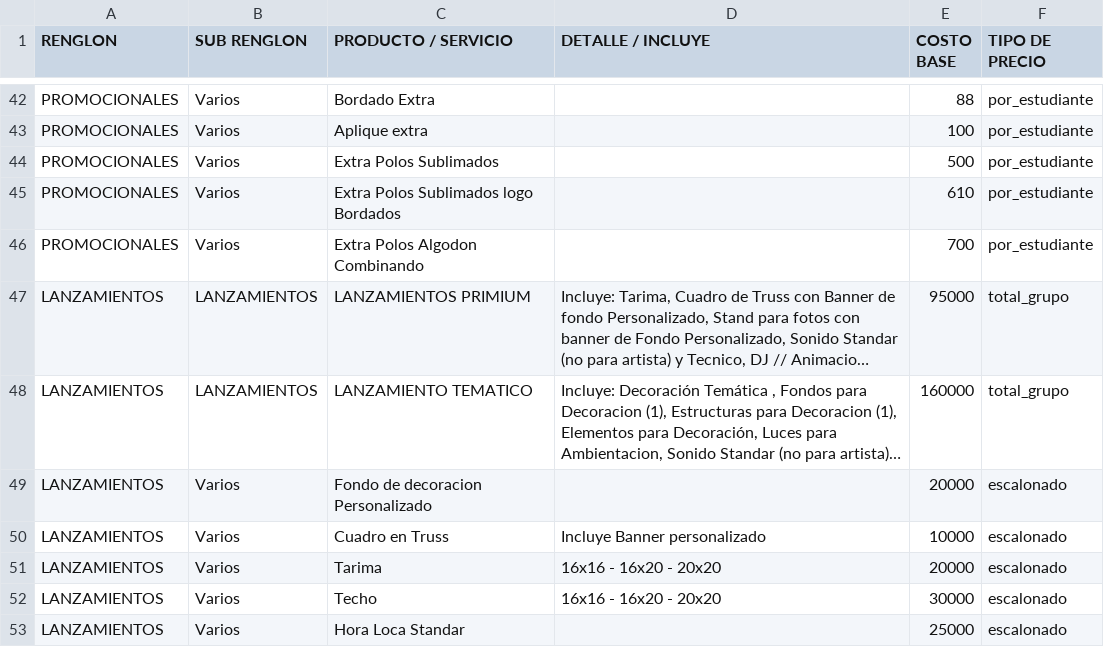
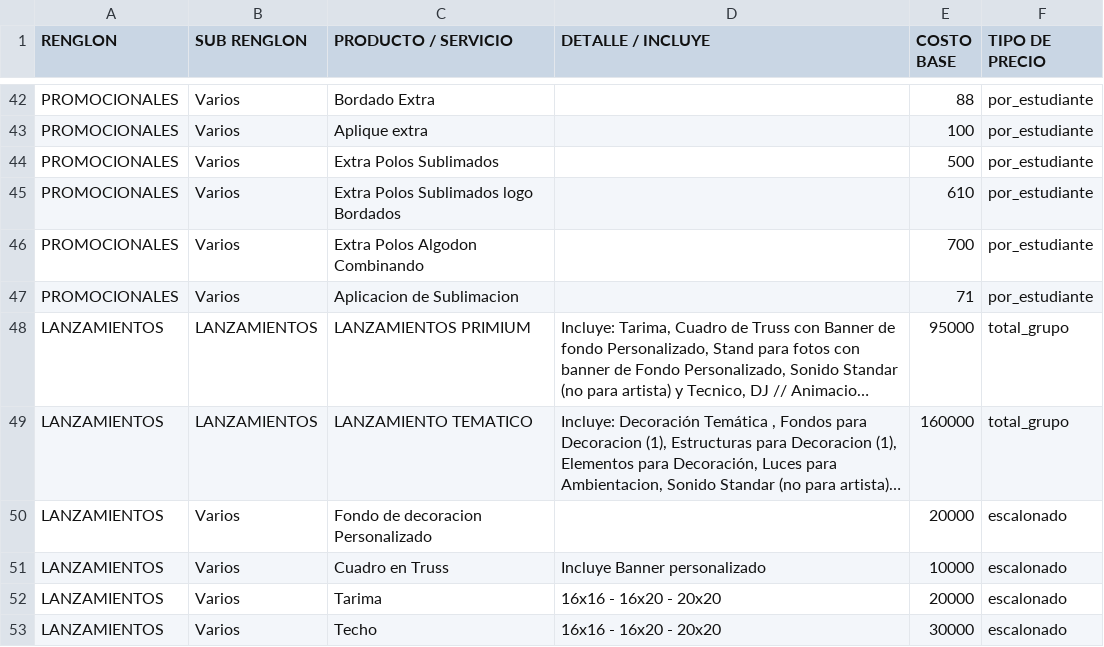
Before and after one commit to moisesgross37/proyecto-gestion, a CSV file: Productos.csv, drawn as a sheet; only a part is shown, gaps mark what is left out; the shorter side is filled out with more unchanged rows; long unchanged cells end in …; the diff names each change by its address in the sheet, - before the commit and + after, or states it on an @@ line.

Commit message:
Update Productos.csv

```diff
--- a/Productos.csv
+++ b/Productos.csv
+row 47: PROMOCIONALES | Varios | Aplicacion de Sublimacion |  | 71 | por_estudiante
```
